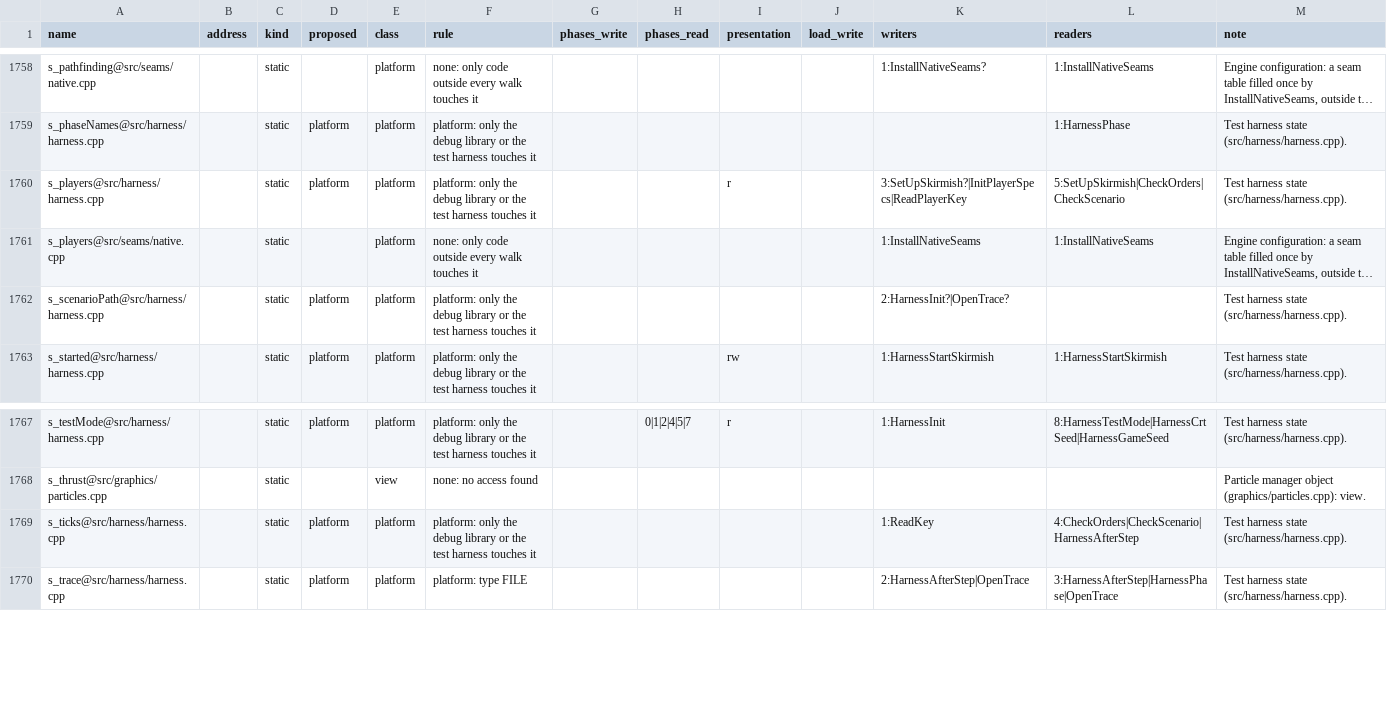
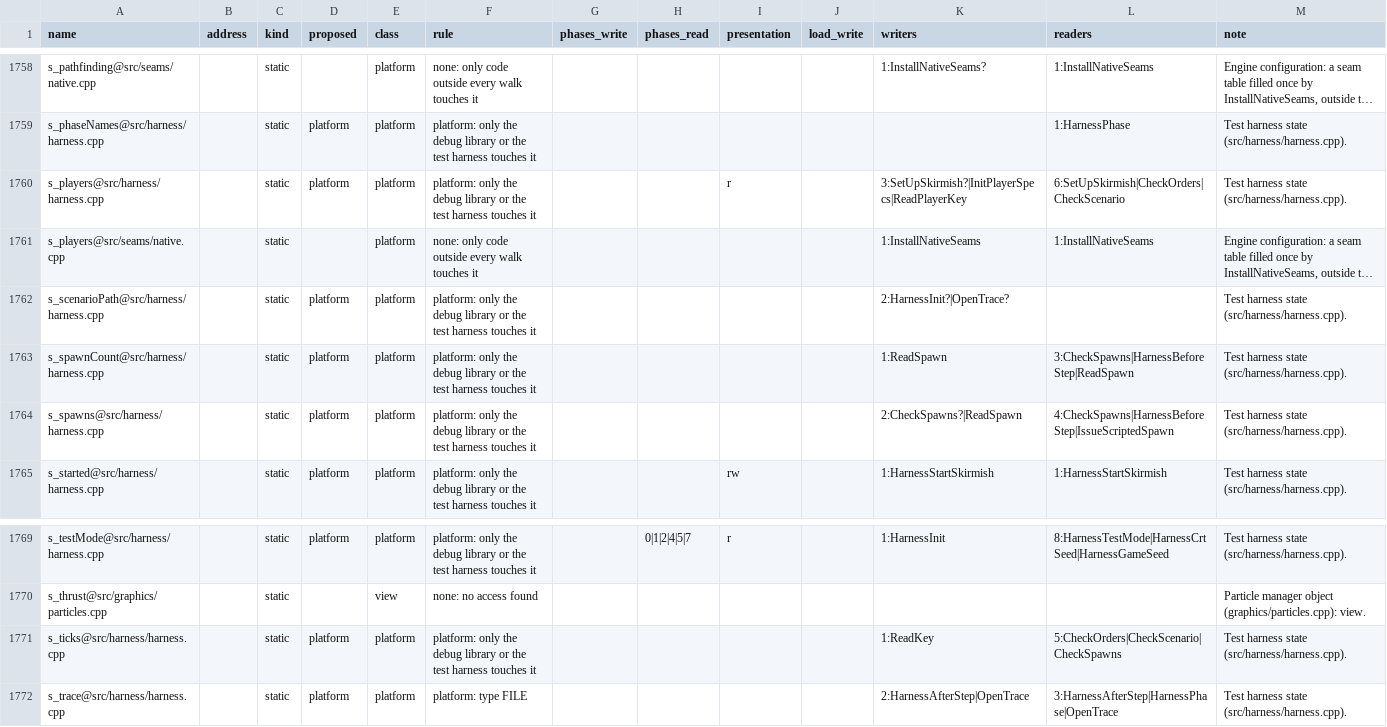
Before and after one commit to ozgb/byte-tactics-moddable, a CSV file: data/state_classes.csv, drawn as a sheet; only a part is shown, gaps mark what is left out; long unchanged cells end in …; addresses are those after the commit; the diff names each change by its address in the sheet, - before the commit and + after, or states it on an @@ line.

```diff
--- a/data/state_classes.csv
+++ b/data/state_classes.csv
-L1760 (readers): 5:SetUpSkirmish|CheckOrders|CheckScenario
+L1760 (readers): 6:SetUpSkirmish|CheckOrders|CheckScenario
+row 1763: s_spawnCount@src/harness/harness.cpp |  | static | platform | platform | platform: only the debug library or the test harness touches it |  |  |  |  | 1:ReadSpawn | 3:CheckSpawns|HarnessBeforeStep|ReadSpawn | Test harness state (src/harness/harness.cpp).
+row 1764: s_spawns@src/harness/harness.cpp |  | static | platform | platform | platform: only the debug library or the test harness touches it |  |  |  |  | 2:CheckSpawns?|ReadSpawn | 4:CheckSpawns|HarnessBeforeStep|IssueScriptedSpawn | Test harness state (src/harness/harness.cpp).
-L1771 (readers): 4:CheckOrders|CheckScenario|HarnessAfterStep
+L1771 (readers): 5:CheckOrders|CheckScenario|CheckSpawns
```
Also changed, not shown: data/coupling.csv, data/hazards.csv, 2 other files.
